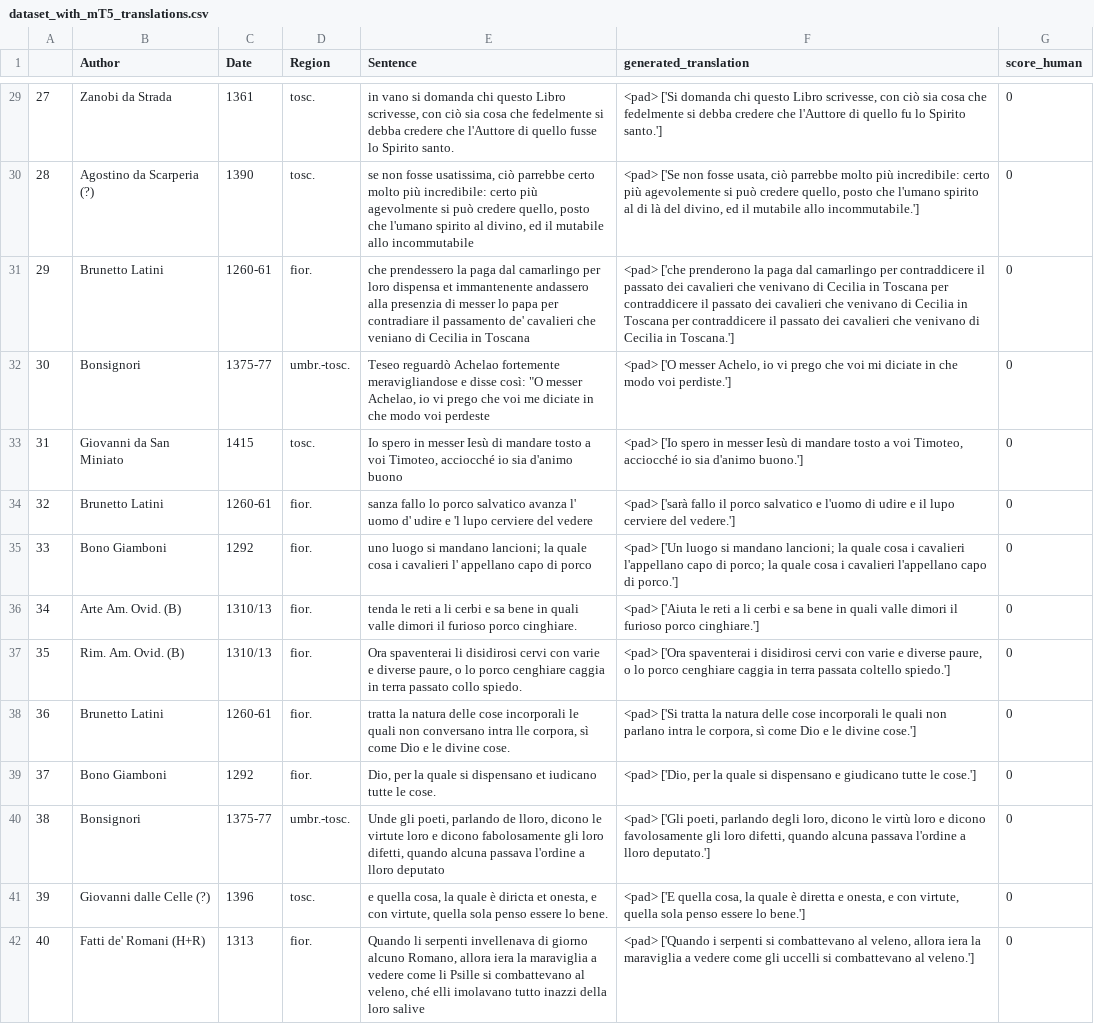
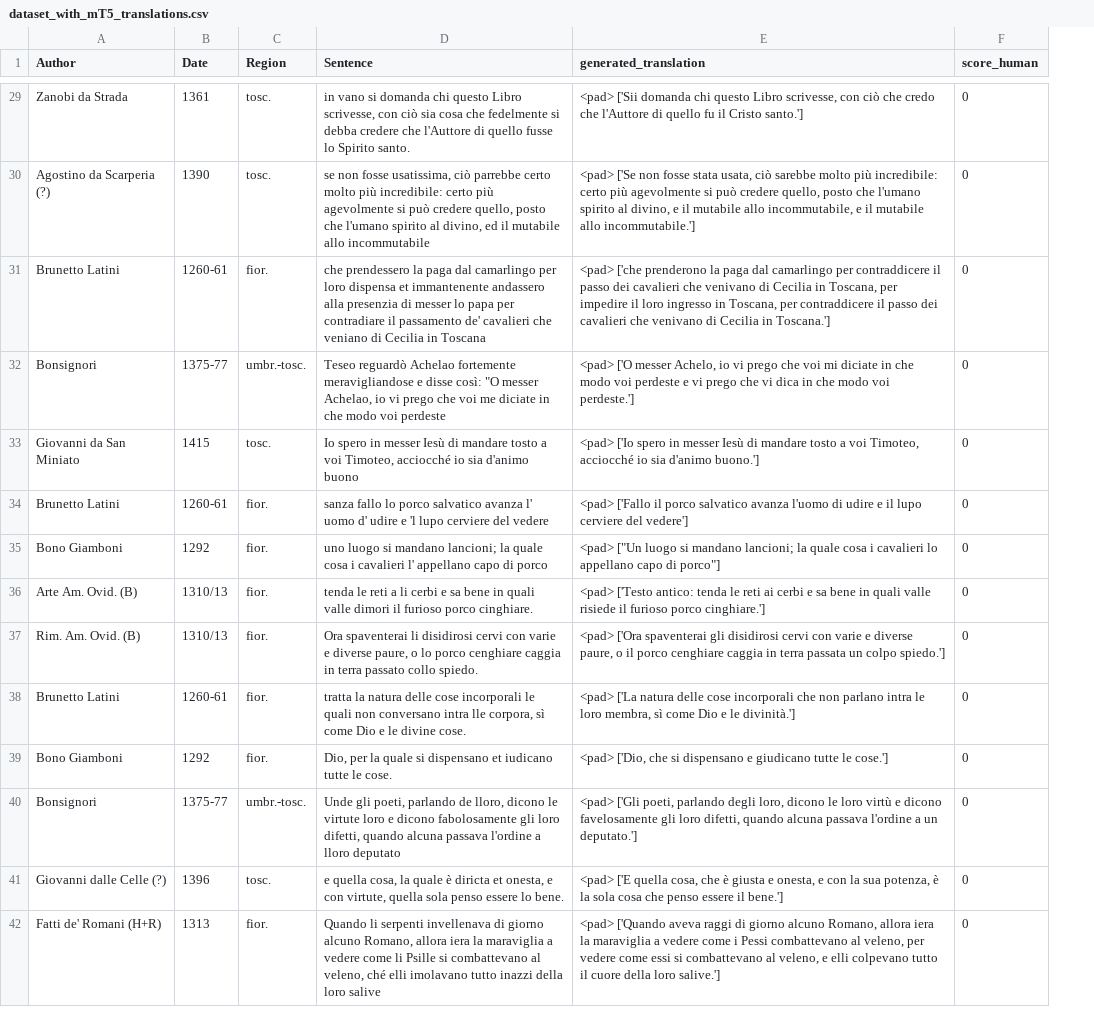
Before and after one commit to LucaColamarino/MNLP_HW2, a CSV file: outputs/dataset_with_mT5_translations.csv, drawn as a sheet; only a part is shown, gaps mark what is left out; removed rows and columns are numbered as before the commit, all else as after; the diff covers the shown part only; the diff names each change by its address in the sheet, - before the commit and + after, or states it on an @@ line.

Commit message:
Modified mt5 and dataset with mt5 translations

```diff
--- a/outputs/dataset_with_mT5_translations.csv
+++ b/outputs/dataset_with_mT5_translations.csv
-column A, rows 29-42: 27 | 28 | 29 | 30 | 31 | 32 | 33 | 34 | 35 | 36 | 37 | 38 | 39 | 40
-E29 (generated_translation): <pad> ['Si domanda chi questo Libro scrivesse, con ciò sia cosa che fedelmente si debba credere che l'Auttore di quello fu lo Spirito santo.']
+E29 (generated_translation): <pad> ['Sii domanda chi questo Libro scrivesse, con ciò che credo che l'Auttore di quello fu il Cristo santo.']
-E30 (generated_translation): …non fosse usata, ciò parrebbe molto più incredibile: certo più agevolemente si può credere quello, posto che l'umano spirito al di là del divino, ed il mutabile…
+E30 (generated_translation): …non fosse stata usata, ciò sarebbe molto più incredibile: certo più agevolmente si può credere quello, posto che l'umano spirito al divino, e il mutabile allo incommutabile, e il mutabile…
-E31 (generated_translation): …contraddicere il passato dei cavalieri che venivano di Cecilia in Toscana per contraddicere il passato dei cavalieri che venivano di Cecilia in Toscana per contraddicere il passato dei cavalieri…
+E31 (generated_translation): …contraddicere il passo dei cavalieri che venivano di Cecilia in Toscana, per impedire il loro ingresso in Toscana, per contraddicere il passo dei cavalieri…
-E32 (generated_translation): …modo voi perdiste.']
+E32 (generated_translation): …modo voi perdeste e vi prego che vi dica in che modo voi perdeste.']
-E34 (generated_translation): <pad> ['sarà fallo il porco salvatico e l'uomo di udire e il lupo cerviere del vedere.']
+E34 (generated_translation): <pad> ['Fallo il porco salvatico avanza l'uomo di udire e il lupo cerviere del vedere']
-E35 (generated_translation): <pad> ['Un luogo si mandano lancioni; la quale cosa i cavalieri l'appellano capo di porco; la quale cosa i cavalieri l'appellano capo di porco.']
+E35 (generated_translation): <pad> ["Un luogo si mandano lancioni; la quale cosa i cavalieri lo appellano capo di porco"]
-E36 (generated_translation): <pad> ['Aiuta le reti a li cerbi e sa bene in quali valle dimori il furioso…
+E36 (generated_translation): <pad> ['Testo antico: tenda le reti ai cerbi e sa bene in quali valle risiede il furioso…
-E37 (generated_translation): …['Ora spaventerai i disidirosi cervi con varie e diverse paure, o lo porco cenghiare caggia in terra passata coltello spiedo.']
+E37 (generated_translation): …['Ora spaventerai gli disidirosi cervi con varie e diverse paure, o il porco cenghiare caggia in terra passata un colpo spiedo.']
-E38 (generated_translation): <pad> ['Si tratta la natura delle cose incorporali le quali non parlano intra le corpora, sì come Dio e le divine cose.']
+E38 (generated_translation): <pad> ['La natura delle cose incorporali che non parlano intra le loro membra, sì come Dio e le divinità.']
-E39 (generated_translation): <pad> ['Dio, per la quale si dispensano…
+E39 (generated_translation): <pad> ['Dio, che si dispensano…
-E40 (generated_translation): …dicono le virtù loro e dicono favolosamente gli loro difetti, quando alcuna passava l'ordine a lloro deputato.']
+E40 (generated_translation): …dicono le loro virtù e dicono favelosamente gli loro difetti, quando alcuna passava l'ordine a un deputato.']
-E41 (generated_translation): …quella cosa, la quale è diretta e onesta, e con virtute, quella sola penso essere lo bene.']
+E41 (generated_translation): …quella cosa, che è giusta e onesta, e con la sua potenza, è la sola cosa che penso essere il bene.']
-E42 (generated_translation): <pad> ['Quando i serpenti si combattevano al veleno, allora iera la maraviglia a vedere come gli uccelli si combattevano al veleno.']
+E42 (generated_translation): <pad> ['Quando aveva raggi di giorno alcuno Romano, allora iera la maraviglia a vedere come i Pessi combattevano al veleno, per vedere come essi si combattevano al veleno, e elli colpevano tutto il cuore della loro salive.']
```
Also changed, not shown: 78 edited cells elsewhere in this file, 1 other file.
